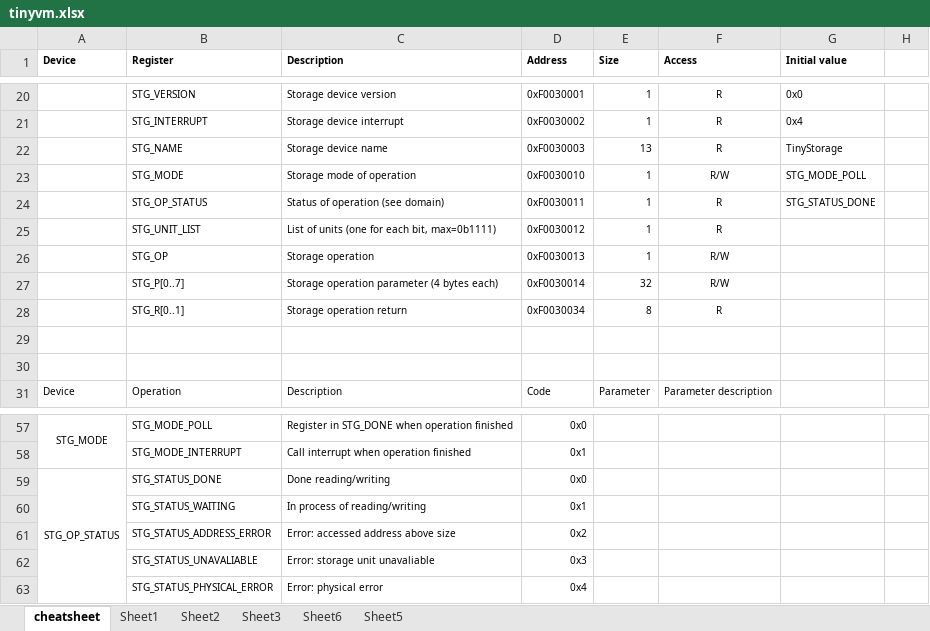
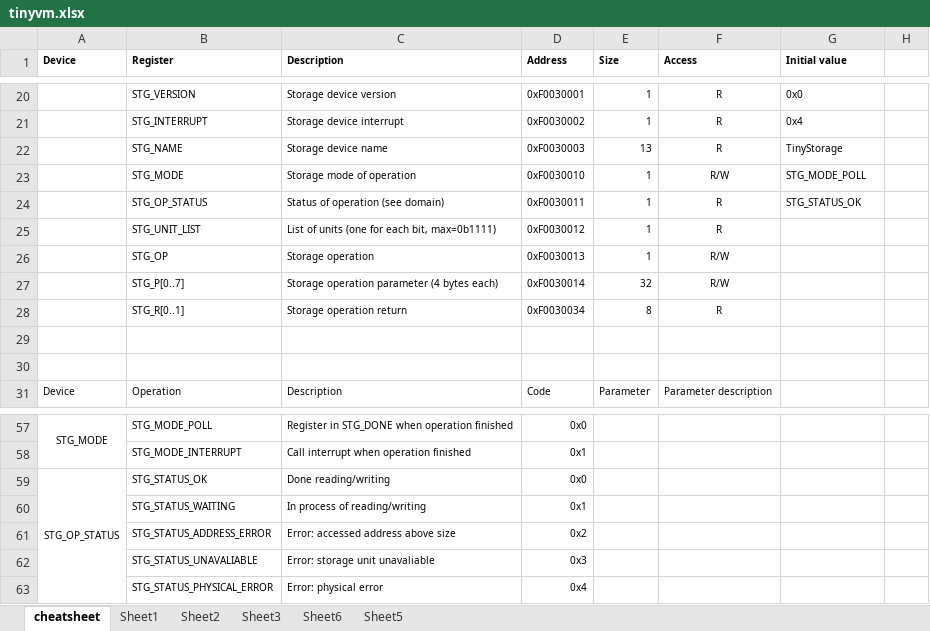
Before and after one commit to andrenho/luisa, an Excel workbook: doc/tinyvm.xlsx, sheet cheatsheet, drawn as a sheet; only a part is shown, gaps mark what is left out; values as stored, in another font and other column widths than the file's, no borders; the diff names each change by its address in the sheet, - before the commit and + after, or states it on an @@ line.

```diff
--- a/doc/tinyvm.xlsx (sheet cheatsheet)
+++ b/doc/tinyvm.xlsx (sheet cheatsheet)
-G24 (Initial value): STG_STATUS_DONE
+G24 (Initial value): STG_STATUS_OK
-B59 (Register): STG_STATUS_DONE
+B59 (Register): STG_STATUS_OK
```
Also changed, not shown: 2 other files.
